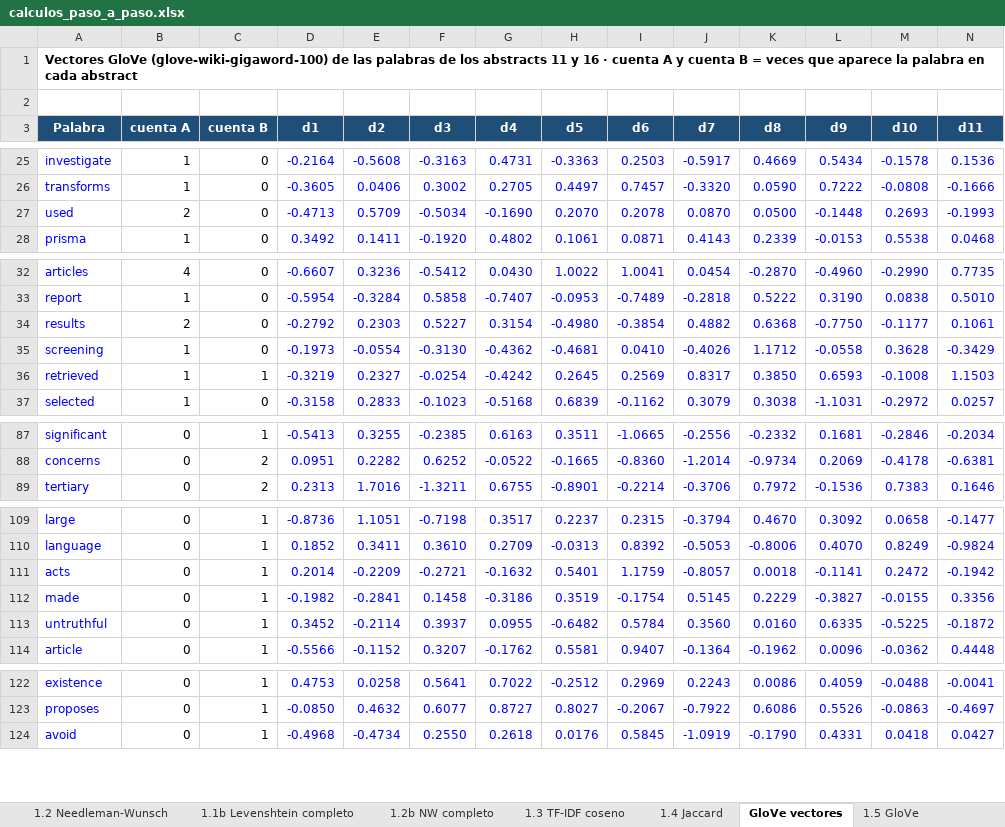
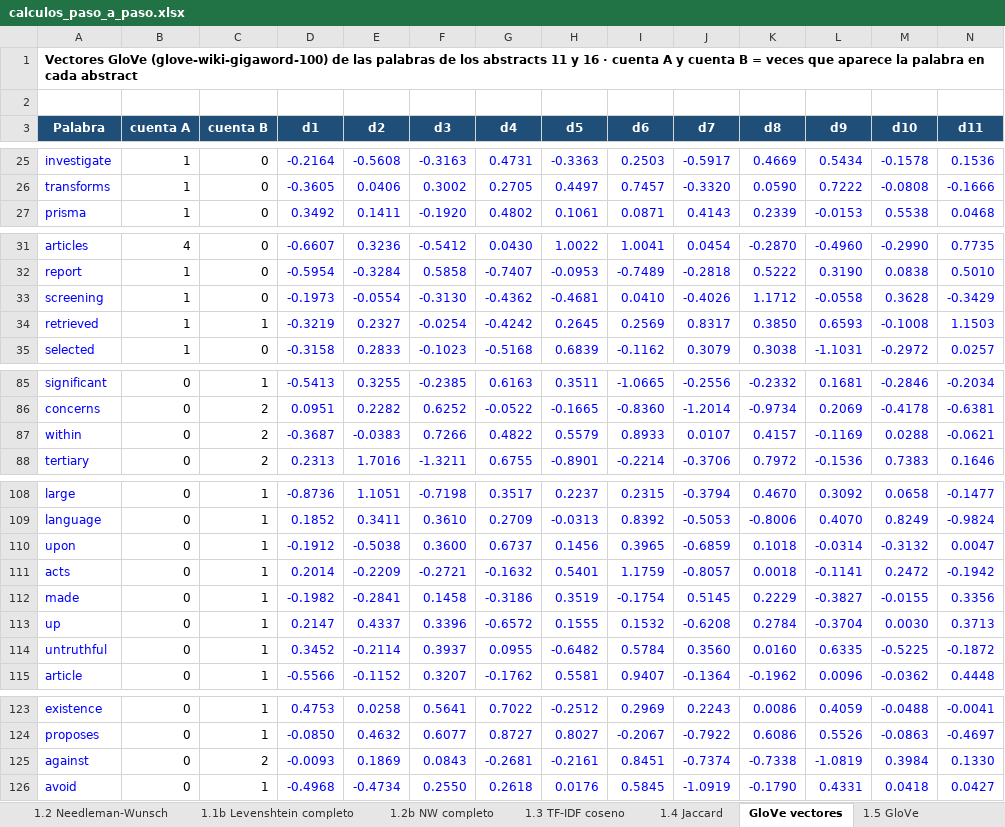
Before and after one commit to DanielaCC27/proyecto_final_algoritmos, an Excel workbook: docs/calculos_paso_a_paso.xlsx, sheet GloVe vectores, drawn as a sheet; only a part is shown, gaps mark what is left out; values as stored, in another font and other column widths than the file's, no borders; removed rows and columns are numbered as before the commit, all else as after; rows hold the shown columns only; the diff covers the shown part only; the diff names each change by its address in the sheet, - before the commit and + after, or states it on an @@ line.

```diff
--- a/docs/calculos_paso_a_paso.xlsx (sheet GloVe vectores)
+++ b/docs/calculos_paso_a_paso.xlsx (sheet GloVe vectores)
-row 27: used | 2 | 0 | -0.4713 | 0.5709 | -0.5034 | -0.1690 | 0.2070 | 0.2078 | 0.0870 | 0.0500 | -0.1448 | 0.2693 | -0.1993
-row 34: results | 2 | 0 | -0.2792 | 0.2303 | 0.5227 | 0.3154 | -0.4980 | -0.3854 | 0.4882 | 0.6368 | -0.7750 | -0.1177 | 0.1061
+row 87: within | 0 | 2 | -0.3687 | -0.0383 | 0.7266 | 0.4822 | 0.5579 | 0.8933 | 0.0107 | 0.4157 | -0.1169 | 0.0288 | -0.0621
+row 110: upon | 0 | 1 | -0.1912 | -0.5038 | 0.3600 | 0.6737 | 0.1456 | 0.3965 | -0.6859 | 0.1018 | -0.0314 | -0.3132 | 0.0047
+row 113: up | 0 | 1 | 0.2147 | 0.4337 | 0.3396 | -0.6572 | 0.1555 | 0.1532 | -0.6208 | 0.2784 | -0.3704 | 0.0030 | 0.3713
+row 125: against | 0 | 2 | -0.0093 | 0.1869 | 0.0843 | -0.2681 | -0.2161 | 0.8451 | -0.7374 | -0.7338 | -1.0819 | 0.3984 | 0.1330
```
Also changed, not shown: 1 removed row elsewhere in this sheet, sheet 1.2b NW completo, sheet 1.1b Levenshtein completo, sheet 2.4 Cofenetica CCC, sheet 1.5 GloVe, sheet 2.1 Distancias TF-IDF, sheet 2.3 Fusiones, 7 more sheets, formulas that keep their value, 51 other files.
